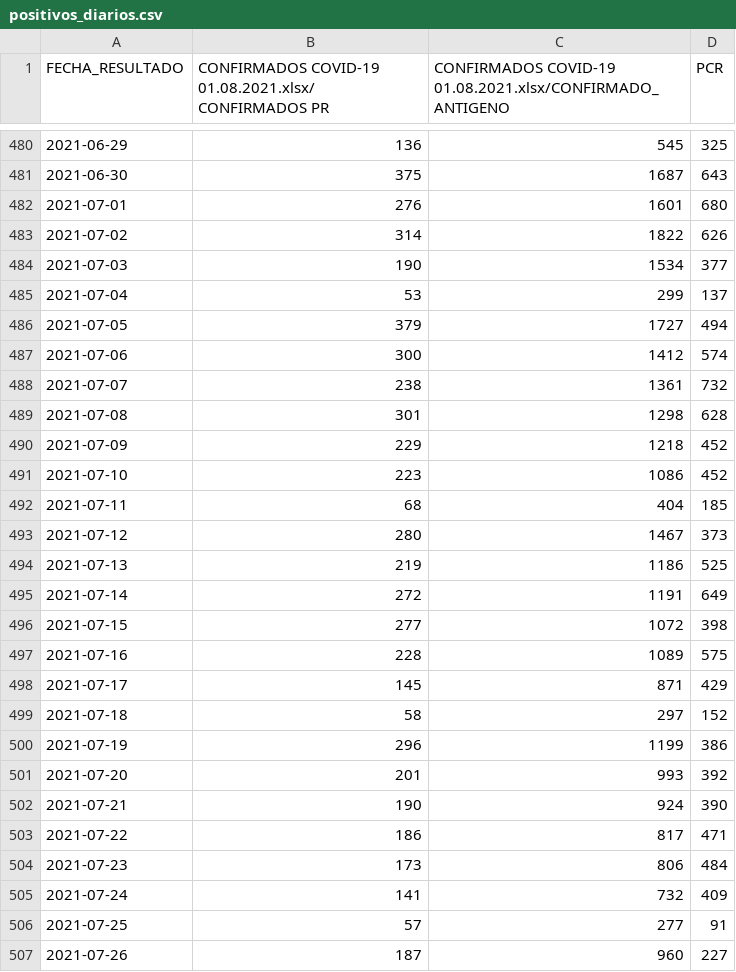
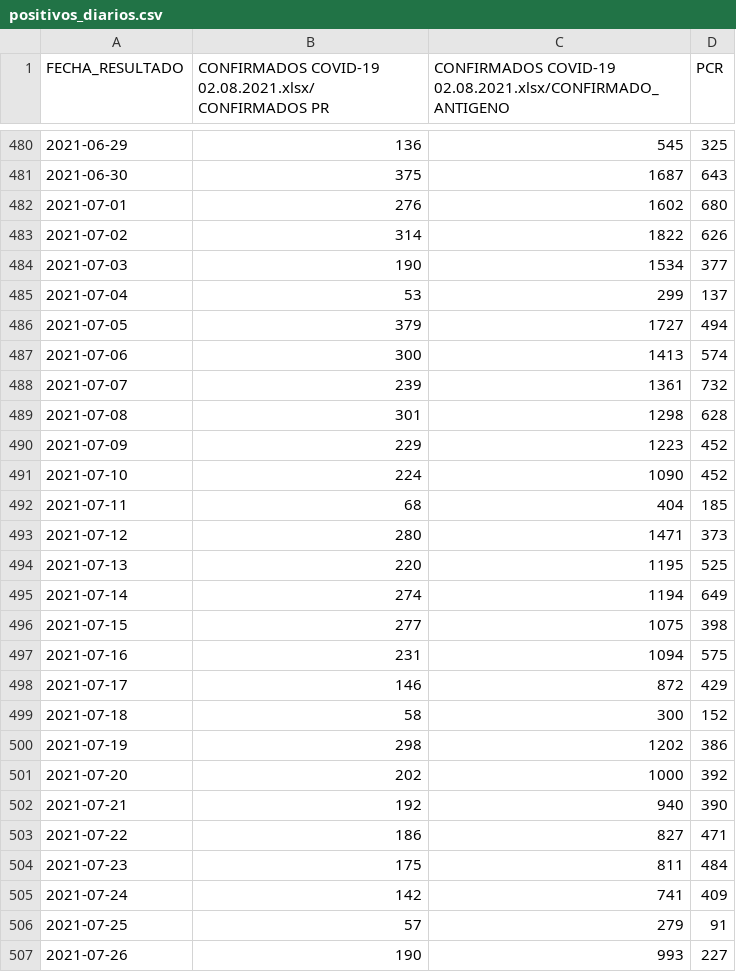
Before and after one commit to annaabsi/git-scraper-covid19, a CSV file: resultados/positivos_diarios.csv, drawn as a sheet; only a part is shown, gaps mark what is left out; the diff covers the shown part only.

```diff
--- a/resultados/positivos_diarios.csv
+++ b/resultados/positivos_diarios.csv
@@ -1 +1 @@
-FECHA_RESULTADO,CONFIRMADOS COVID-19 01.08.2021.xlsx/CONFIRMADOS PR,CONFIRMADOS COVID-19 01.08.2021.xlsx/CONFIRMADO_ANTIGENO,PCR
+FECHA_RESULTADO,CONFIRMADOS COVID-19 02.08.2021.xlsx/CONFIRMADOS PR,CONFIRMADOS COVID-19 02.08.2021.xlsx/CONFIRMADO_ANTIGENO,PCR
@@ -481,3 +481,3 @@ FECHA_RESULTADO,CONFIRMADOS COVID-19 01.08.2021.xlsx/CONFIRMADOS PR,CONFIRMADOS
 2021-06-30,375,1687,643
-2021-07-01,276,1601,680
+2021-07-01,276,1602,680
 2021-07-02,314,1822,626
@@ -486,22 +486,22 @@ FECHA_RESULTADO,CONFIRMADOS COVID-19 01.08.2021.xlsx/CONFIRMADOS PR,CONFIRMADOS
 2021-07-05,379,1727,494
-2021-07-06,300,1412,574
-2021-07-07,238,1361,732
+2021-07-06,300,1413,574
+2021-07-07,239,1361,732
 2021-07-08,301,1298,628
-2021-07-09,229,1218,452
-2021-07-10,223,1086,452
+2021-07-09,229,1223,452
+2021-07-10,224,1090,452
 2021-07-11,68,404,185
-2021-07-12,280,1467,373
-2021-07-13,219,1186,525
-2021-07-14,272,1191,649
-2021-07-15,277,1072,398
-2021-07-16,228,1089,575
-2021-07-17,145,871,429
-2021-07-18,58,297,152
-2021-07-19,296,1199,386
-2021-07-20,201,993,392
-2021-07-21,190,924,390
-2021-07-22,186,817,471
-2021-07-23,173,806,484
-2021-07-24,141,732,409
-2021-07-25,57,277,91
-2021-07-26,187,960,227
+2021-07-12,280,1471,373
+2021-07-13,220,1195,525
+2021-07-14,274,1194,649
+2021-07-15,277,1075,398
+2021-07-16,231,1094,575
+2021-07-17,146,872,429
+2021-07-18,58,300,152
+2021-07-19,298,1202,386
+2021-07-20,202,1000,392
+2021-07-21,192,940,390
+2021-07-22,186,827,471
+2021-07-23,175,811,484
+2021-07-24,142,741,409
+2021-07-25,57,279,91
+2021-07-26,190,993,227
```
Also changed, not shown: 1 added row and 75 edited cells elsewhere in this file, resultados/positivos_acumulados.csv, resultados/positivos_por_departamentos.csv, 3 other files.
